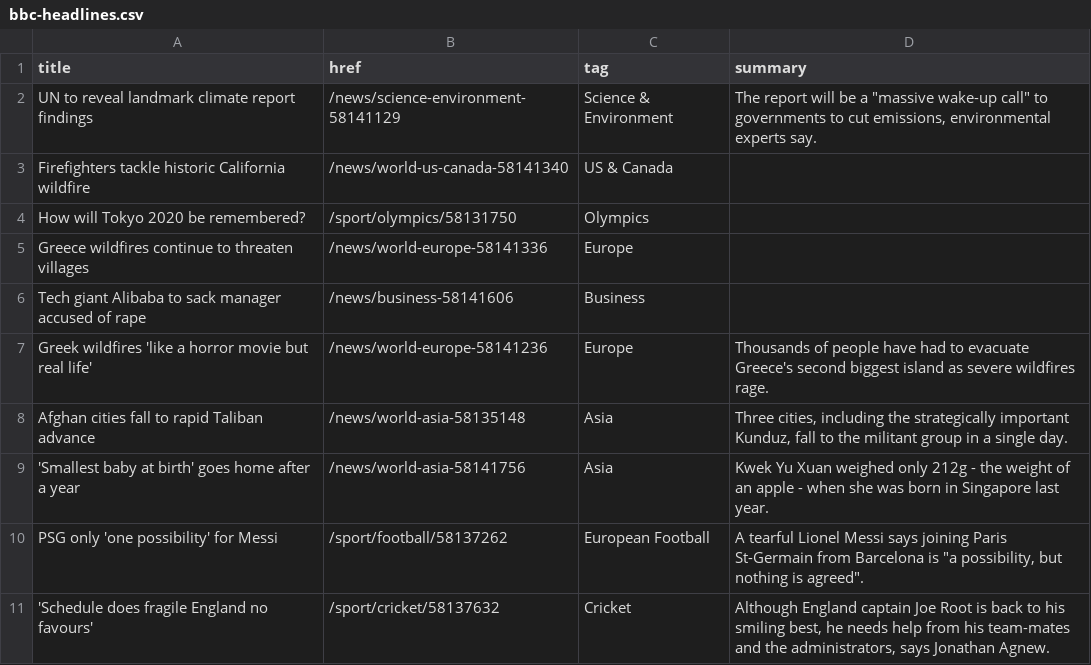
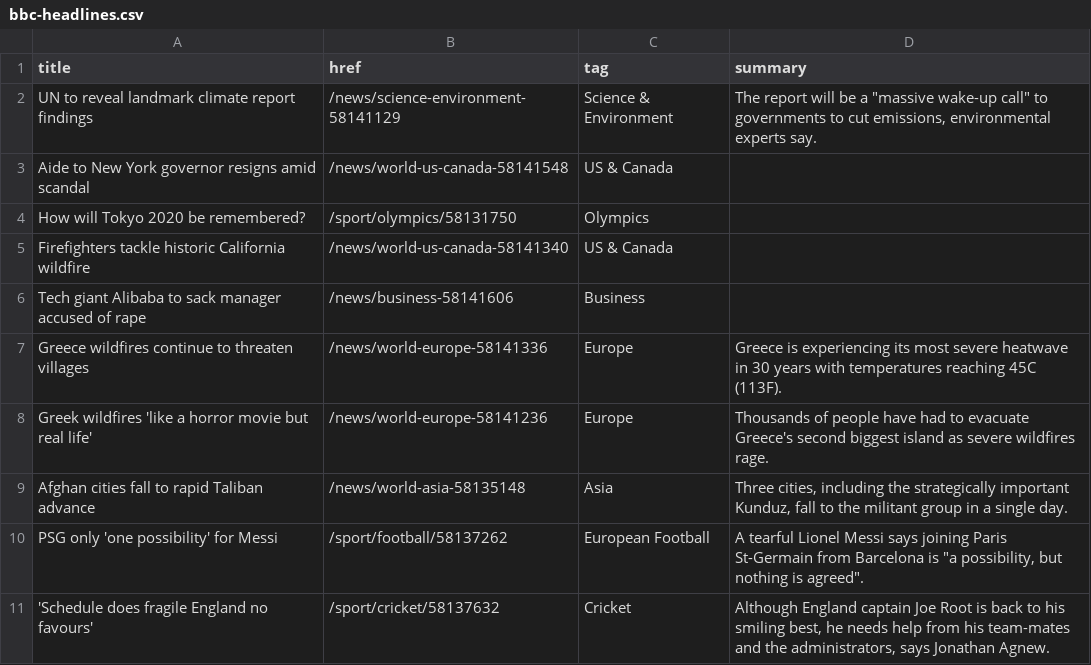
Before and after one commit to jsoma/autoscraper-history, a CSV file: bbc-headlines.csv, drawn as a sheet; only a part is shown.

```diff
--- a/bbc-headlines.csv
+++ b/bbc-headlines.csv
@@ -2,9 +2,9 @@ title,href,tag,summary
 UN to reveal landmark climate report findings,/news/science-environment-58141129,Science & Environment,"The report will be a ""massive wake-up call"" to governments to cut emissions, environmental experts say."
+Aide to New York governor resigns amid scandal,/news/world-us-canada-58141548,US & Canada,
+How will Tokyo 2020 be remembered?,/sport/olympics/58131750,Olympics,
 Firefighters tackle historic California wildfire,/news/world-us-canada-58141340,US & Canada,
-How will Tokyo 2020 be remembered?,/sport/olympics/58131750,Olympics,
-Greece wildfires continue to threaten villages,/news/world-europe-58141336,Europe,
 Tech giant Alibaba to sack manager accused of rape,/news/business-58141606,Business,
+Greece wildfires continue to threaten villages,/news/world-europe-58141336,Europe,Greece is experiencing its most severe heatwave in 30 years with temperatures reaching 45C (113F).
 Greek wildfires 'like a horror movie but real life',/news/world-europe-58141236,Europe,Thousands of people have had to evacuate Greece's second biggest island as severe wildfires rage.
 Afghan cities fall to rapid Taliban advance,/news/world-asia-58135148,Asia,"Three cities, including the strategically important Kunduz, fall to the militant group in a single day."
-'Smallest baby at birth' goes home after a year,/news/world-asia-58141756,Asia,Kwek Yu Xuan weighed only 212g - the weight of an apple - when she was born in Singapore last year.
 PSG only 'one possibility' for Messi,/sport/football/58137262,European Football,"A tearful Lionel Messi says joining Paris St-Germain from Barcelona is ""a possibility, but nothing is agreed""."
```
